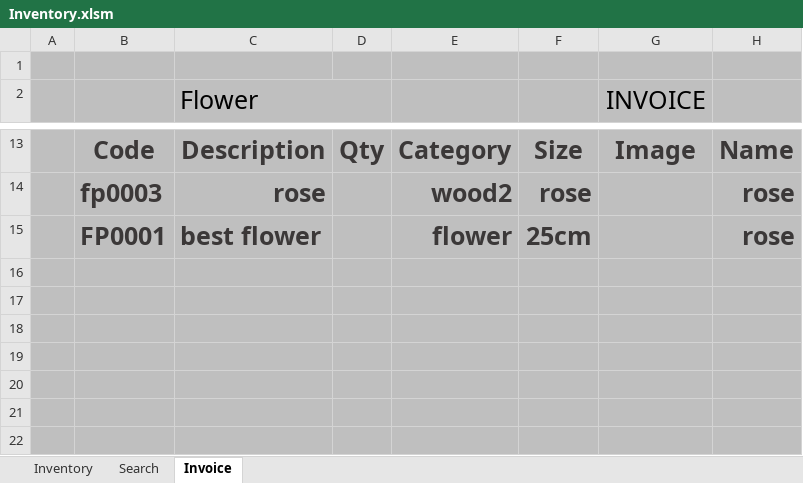
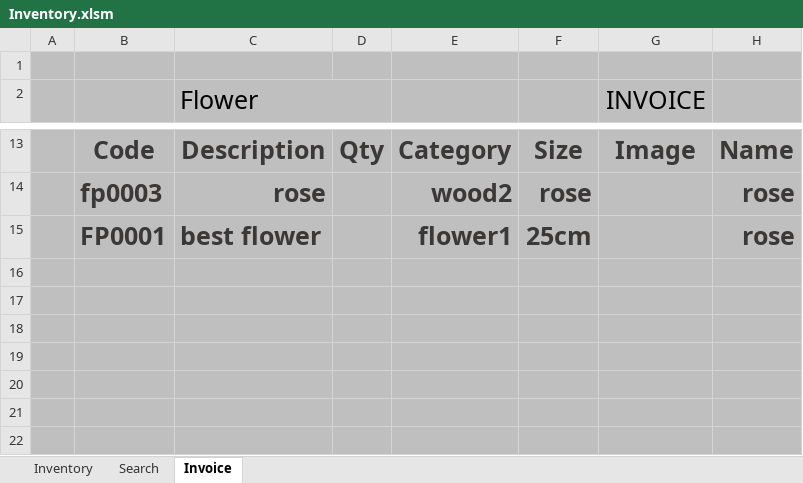
Before and after one commit to FlowerSystem-lb/inventorysystem, an Excel workbook: Inventory.xlsm, sheet Invoice, drawn as a sheet; only a part is shown, gaps mark what is left out; values as stored, in another font and other column widths than the file's, no borders; charts and pictures and table styles not drawn; the diff names each change by its address in the sheet, - before the commit and + after, or states it on an @@ line.

```diff
--- a/Inventory.xlsm (sheet Invoice)
+++ b/Inventory.xlsm (sheet Invoice)
-E15: flower
+E15: flower1
```
Also changed, not shown: sheet Search, sheet Inventory, charts or pictures, 2 other files.
